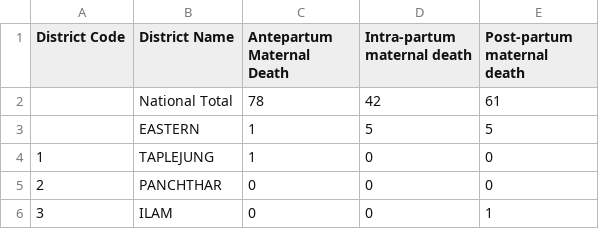
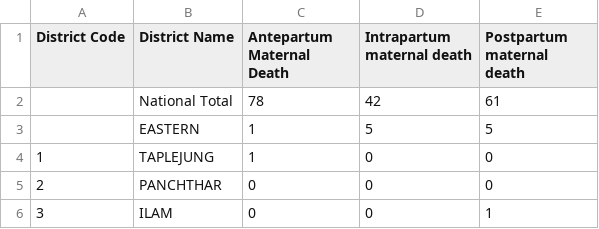
Before and after one commit to CodeforNepal/maptools, a CSV file: health/tabula-maternal-deaths-2014-2015.csv, drawn as a sheet; only a part is shown.

Commit message:
script for converting data on maternal deaths

```diff
--- a/health/tabula-maternal-deaths-2014-2015.csv
+++ b/health/tabula-maternal-deaths-2014-2015.csv
@@ -1,2 +1,2 @@
-District Code,District Name,Antepartum Maternal Death,Intra-partum maternal death,Post-partum maternal death
+District Code,District Name,Antepartum Maternal Death,Intrapartum maternal death,Postpartum maternal death
 ,National Total,78,42,61
```
Also changed, not shown: 2 other files.
